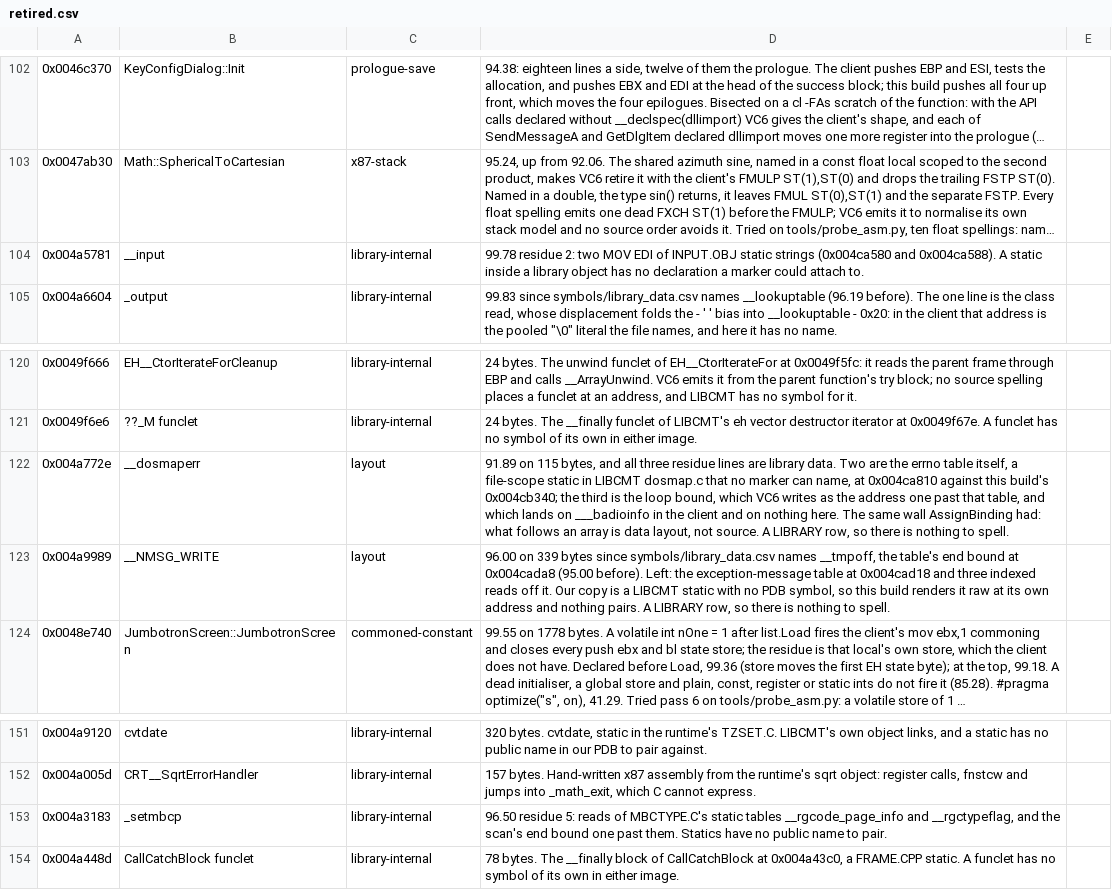
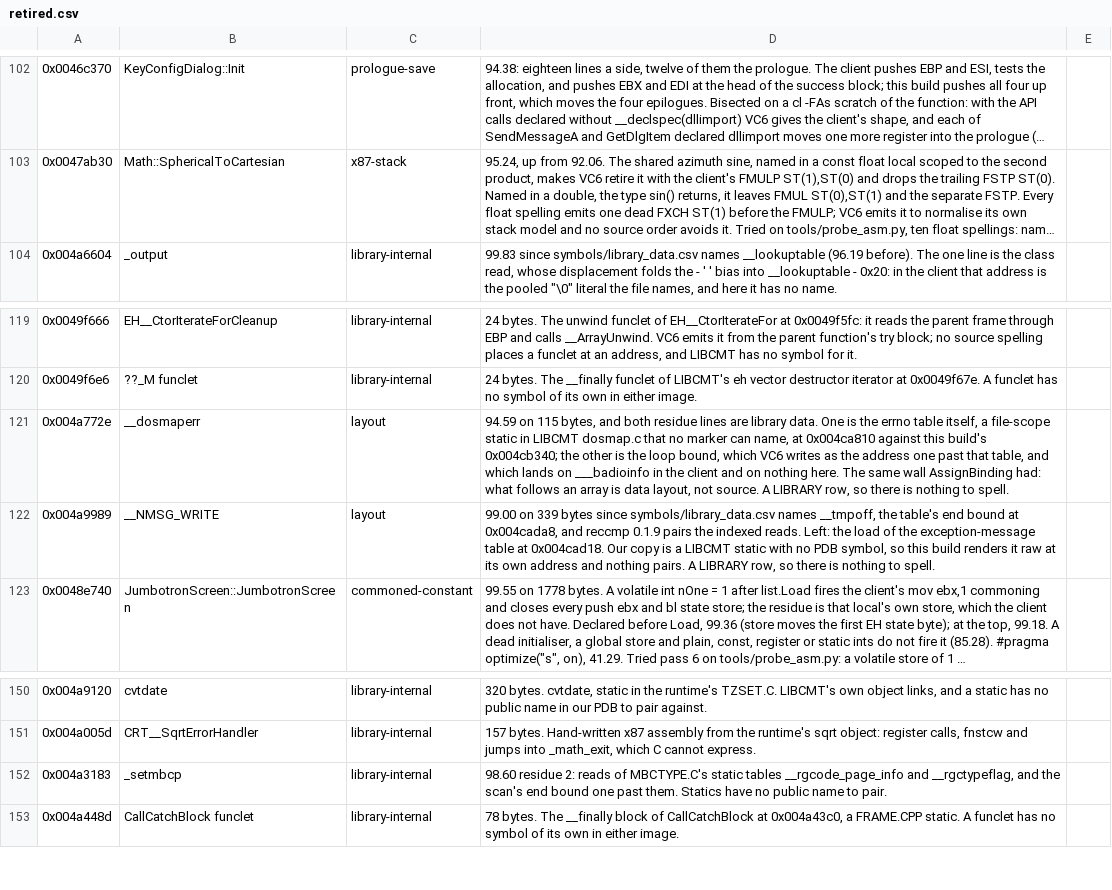
Before and after one commit to zach2good/hyperblade-20XX, a CSV file: symbols/retired.csv, drawn as a sheet; only a part is shown, gaps mark what is left out; long unchanged cells end in …; removed rows and columns are numbered as before the commit, all else as after; the diff names each change by its address in the sheet, - before the commit and + after, or states it on an @@ line.

```diff
--- a/symbols/retired.csv
+++ b/symbols/retired.csv
-row 104: 0x004a5781 | __input | library-internal | 99.78 residue 2: two MOV EDI of INPUT.OBJ static strings (0x004ca580 and 0x004ca588). A static inside a library object has no declaration a marker could attach to.
-D121: 91.89 on 115 bytes, and all three residue lines are library data. Two are the errno table itself, a file-scope static in LIBCMT dosmap.c that no marker can name, at 0x004ca810 against this build's 0x004cb340; the third is the…
+D121: 94.59 on 115 bytes, and both residue lines are library data. One is the errno table itself, a file-scope static in LIBCMT dosmap.c that no marker can name, at 0x004ca810 against this build's 0x004cb340; the other is the…
-D122: 96.00 on 339 bytes since symbols/library_data.csv names __tmpoff, the table's end bound at 0x004cada8 (95.00 before). Left: the exception-message table at 0x004cad18 and three indexed reads off it. Our copy…
+D122: 99.00 on 339 bytes since symbols/library_data.csv names __tmpoff, the table's end bound at 0x004cada8, and reccmp 0.1.9 pairs the indexed reads. Left: the load of the exception-message table at 0x004cad18. Our copy…
-D152: 96.50 residue 5: reads of…
+D152: 98.60 residue 2: reads of…
```
Also changed, not shown: symbols/blocked_rows.csv, symbols/library_data.csv, 6 other files.
